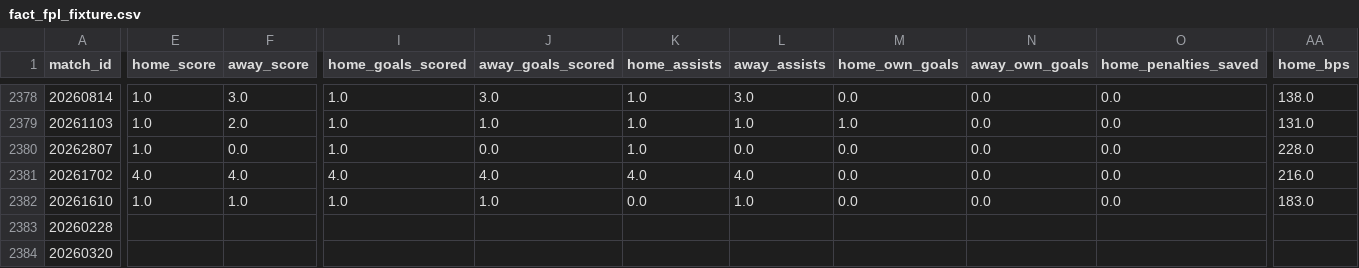
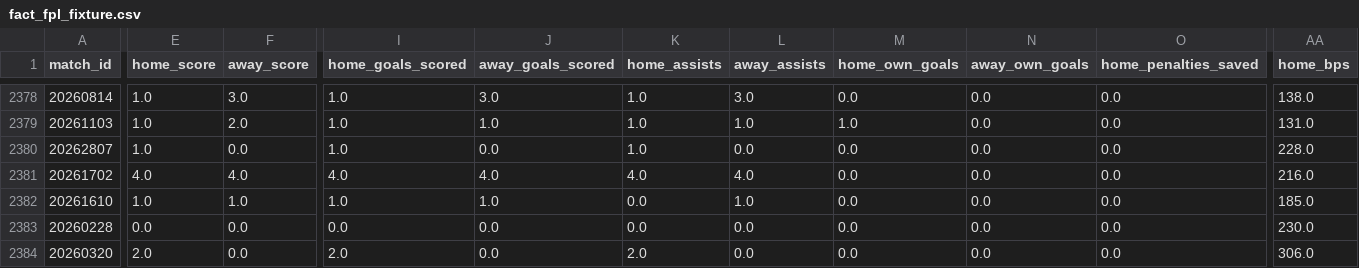
Before and after one commit to FabianMyrvang/FPL-Analytics, a CSV file: FPL_DATA/fact_fpl_fixture.csv, drawn as a sheet; only a part is shown, gaps mark what is left out; the diff covers the shown part only; the diff names each change by its address in the sheet, - before the commit and + after, or states it on an @@ line.

```diff
--- a/FPL_DATA/fact_fpl_fixture.csv
+++ b/FPL_DATA/fact_fpl_fixture.csv
-AA2382 (home_bps): 183.0
+AA2382 (home_bps): 185.0
-E2383 (home_score): (empty)
+E2383 (home_score): 0.0
-F2383:F2384 (away_score): (empty)
+F2383:F2384 (away_score): 0.0
-I2383 (home_goals_scored): (empty)
+I2383 (home_goals_scored): 0.0
-J2383:J2384 (away_goals_scored): (empty)
+J2383:J2384 (away_goals_scored): 0.0
-K2383 (home_assists): (empty)
+K2383 (home_assists): 0.0
-L2383:L2384 (away_assists): (empty)
+L2383:L2384 (away_assists): 0.0
-M2383:M2384 (home_own_goals): (empty)
+M2383:M2384 (home_own_goals): 0.0
-N2383:N2384 (away_own_goals): (empty)
+N2383:N2384 (away_own_goals): 0.0
-O2383:O2384 (home_penalties_saved): (empty)
+O2383:O2384 (home_penalties_saved): 0.0
-AA2383 (home_bps): (empty)
+AA2383 (home_bps): 230.0
-E2384 (home_score): (empty)
+E2384 (home_score): 2.0
-I2384 (home_goals_scored): (empty)
+I2384 (home_goals_scored): 2.0
-K2384 (home_assists): (empty)
+K2384 (home_assists): 2.0
-AA2384 (home_bps): (empty)
+AA2384 (home_bps): 306.0
```
Also changed, not shown: 112 edited cells elsewhere in this file, FPL_DATA/dim_player.csv, FPL_DATA/fact_detailed_fixture.csv, 3 other files.
